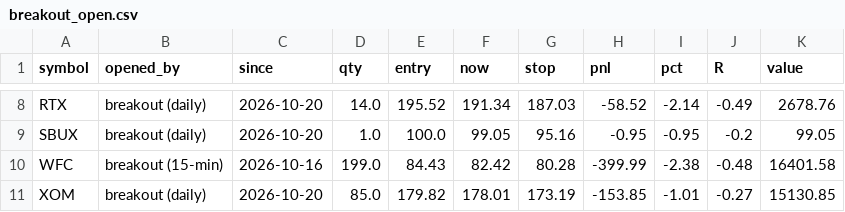
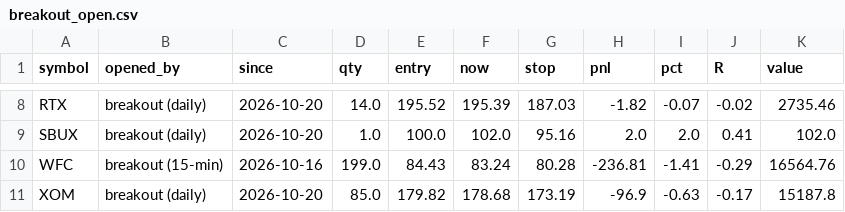
Before and after one commit to thejackwar/sp500-bot, a CSV file: reports/paper/breakout_open.csv, drawn as a sheet; only a part is shown, gaps mark what is left out; the diff covers the shown part only; the diff names each change by its address in the sheet, - before the commit and + after, or states it on an @@ line.

```diff
--- a/reports/paper/breakout_open.csv
+++ b/reports/paper/breakout_open.csv
-F8 (now): 191.34
+F8 (now): 195.39
-H8 (pnl): -58.52
+H8 (pnl): -1.82
-I8 (pct): -2.14
+I8 (pct): -0.07
-J8 (R): -0.49
+J8 (R): -0.02
-K8 (value): 2678.76
+K8 (value): 2735.46
-F9 (now): 99.05
+F9 (now): 102.0
-H9 (pnl): -0.95
+H9 (pnl): 2.0
-I9 (pct): -0.95
+I9 (pct): 2.0
-J9 (R): -0.2
+J9 (R): 0.41
-K9 (value): 99.05
+K9 (value): 102.0
-F10 (now): 82.42
+F10 (now): 83.24
-H10 (pnl): -399.99
+H10 (pnl): -236.81
-I10 (pct): -2.38
+I10 (pct): -1.41
-J10 (R): -0.48
+J10 (R): -0.29
-K10 (value): 16401.58
+K10 (value): 16564.76
-F11 (now): 178.01
+F11 (now): 178.68
-H11 (pnl): -153.85
+H11 (pnl): -96.9
-I11 (pct): -1.01
+I11 (pct): -0.63
-J11 (R): -0.27
+J11 (R): -0.17
-K11 (value): 15130.85
+K11 (value): 15187.8
```
Also changed, not shown: 30 edited cells elsewhere in this file, reports/paper/breakout_equity.csv, reports/paper/patterns_open.csv, 3 other files.
